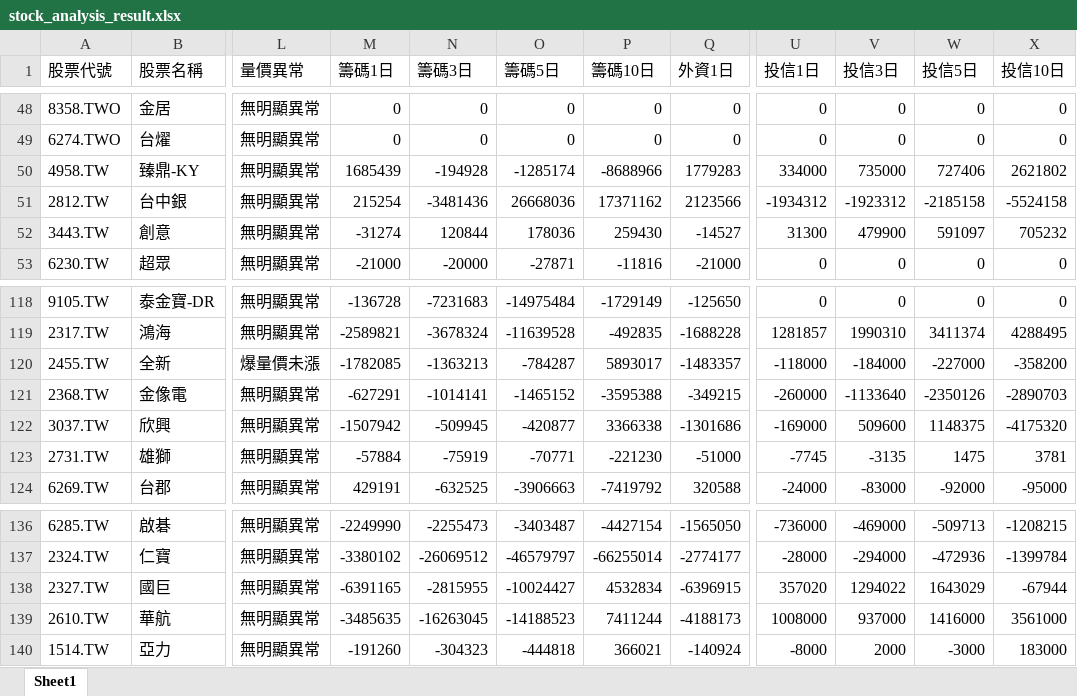
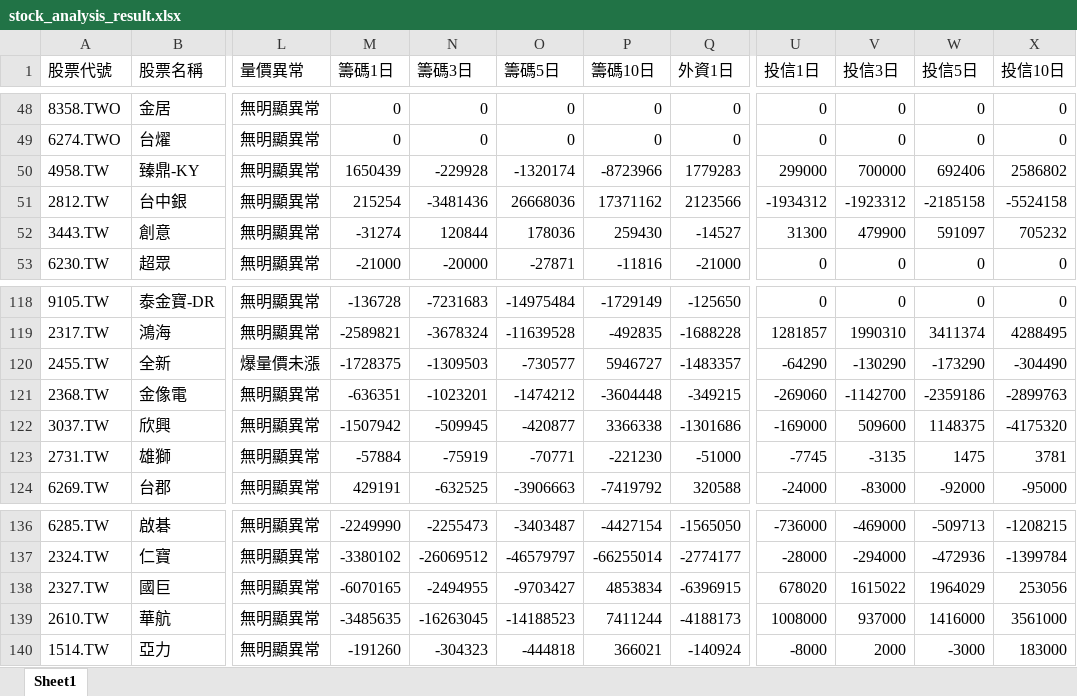
Before and after one commit to Ssophy-808/DeepTrend, an Excel workbook: output/stock_analysis_result.xlsx, sheet Sheet1, drawn as a sheet; only a part is shown, gaps mark what is left out; values as stored, in another font and other column widths than the file's, no borders; the diff covers the shown part only; the diff names each change by its address in the sheet, - before the commit and + after, or states it on an @@ line.

```diff
--- a/output/stock_analysis_result.xlsx (sheet Sheet1)
+++ b/output/stock_analysis_result.xlsx (sheet Sheet1)
-M50 (籌碼1日): 1685439
+M50 (籌碼1日): 1650439
-N50 (籌碼3日): -194928
+N50 (籌碼3日): -229928
-O50 (籌碼5日): -1285174
+O50 (籌碼5日): -1320174
-P50 (籌碼10日): -8688966
+P50 (籌碼10日): -8723966
-U50 (投信1日): 334000
+U50 (投信1日): 299000
-V50 (投信3日): 735000
+V50 (投信3日): 700000
-W50 (投信5日): 727406
+W50 (投信5日): 692406
-X50 (投信10日): 2621802
+X50 (投信10日): 2586802
-M120 (籌碼1日): -1782085
+M120 (籌碼1日): -1728375
-N120 (籌碼3日): -1363213
+N120 (籌碼3日): -1309503
-O120 (籌碼5日): -784287
+O120 (籌碼5日): -730577
-P120 (籌碼10日): 5893017
+P120 (籌碼10日): 5946727
-U120 (投信1日): -118000
+U120 (投信1日): -64290
-V120 (投信3日): -184000
+V120 (投信3日): -130290
-W120 (投信5日): -227000
+W120 (投信5日): -173290
-X120 (投信10日): -358200
+X120 (投信10日): -304490
-M121 (籌碼1日): -627291
+M121 (籌碼1日): -636351
-N121 (籌碼3日): -1014141
+N121 (籌碼3日): -1023201
-O121 (籌碼5日): -1465152
+O121 (籌碼5日): -1474212
-P121 (籌碼10日): -3595388
+P121 (籌碼10日): -3604448
-U121 (投信1日): -260000
+U121 (投信1日): -269060
-V121 (投信3日): -1133640
+V121 (投信3日): -1142700
-W121 (投信5日): -2350126
+W121 (投信5日): -2359186
-X121 (投信10日): -2890703
+X121 (投信10日): -2899763
-M138 (籌碼1日): -6391165
+M138 (籌碼1日): -6070165
-N138 (籌碼3日): -2815955
+N138 (籌碼3日): -2494955
-O138 (籌碼5日): -10024427
+O138 (籌碼5日): -9703427
-P138 (籌碼10日): 4532834
+P138 (籌碼10日): 4853834
-U138 (投信1日): 357020
+U138 (投信1日): 678020
-V138 (投信3日): 1294022
+V138 (投信3日): 1615022
-W138 (投信5日): 1643029
+W138 (投信5日): 1964029
-X138 (投信10日): -67944
+X138 (投信10日): 253056
```
Also changed, not shown: 2 added rows, 2 removed rows, 2 moved rows and 24 edited cells elsewhere in this sheet, output/universe_analysis_result.xlsx, 3 other files.
